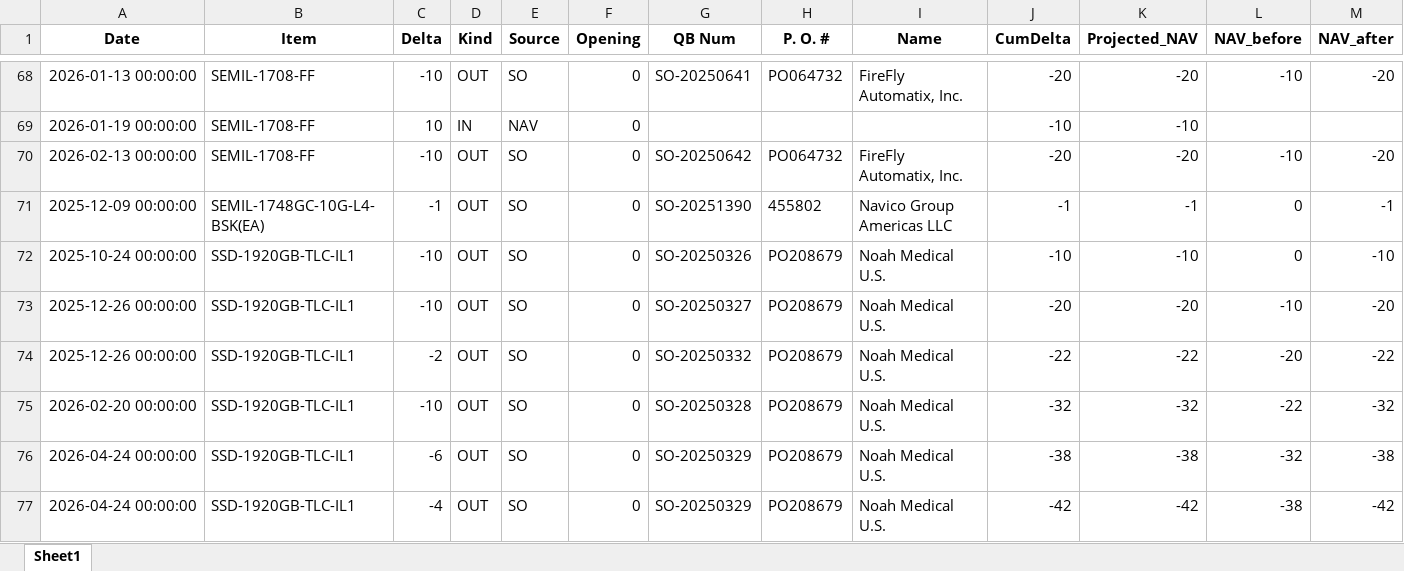
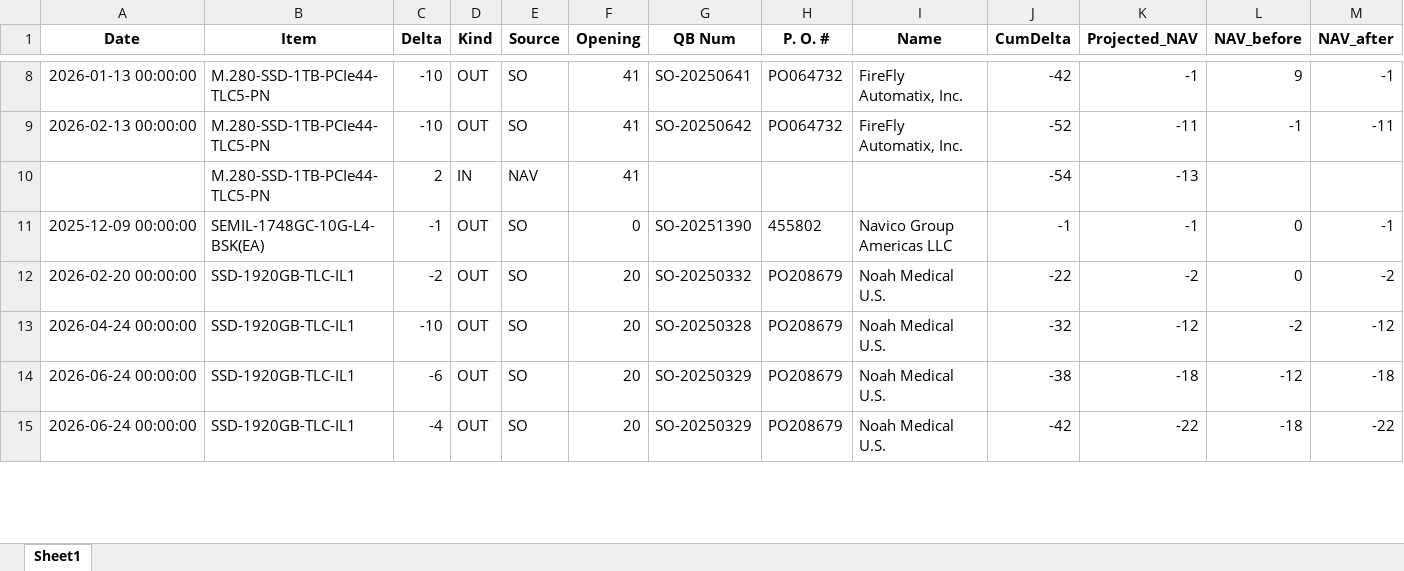
Before and after one commit to playoung2818/ERP_System, an Excel workbook: violations.xlsx, sheet Sheet1, drawn as a sheet; only a part is shown, gaps mark what is left out; values as stored, in another font and other column widths than the file's, no borders; removed rows and columns are numbered as before the commit, all else as after; the diff covers the shown part only; the diff names each change by its address in the sheet, - before the commit and + after, or states it on an @@ line.

```diff
--- a/violations.xlsx (sheet Sheet1)
+++ b/violations.xlsx (sheet Sheet1)
-B8 (Item): SEMIL-1708-FF
+B8 (Item): M.280-SSD-1TB-PCIe44-TLC5-PN
-F8 (Opening): 0
+F8 (Opening): 41
-J8 (CumDelta): -20
+J8 (CumDelta): -42
-K8 (Projected_NAV): -20
+K8 (Projected_NAV): -1
-L8 (NAV_before): -10
+L8 (NAV_before): 9
-M8 (NAV_after): -20
+M8 (NAV_after): -1
-row 69: 2026-01-19 00:00:00 | SEMIL-1708-FF | 10 | IN | NAV | 0 |  |  |  | -10 | -10
-B9 (Item): SEMIL-1708-FF
+B9 (Item): M.280-SSD-1TB-PCIe44-TLC5-PN
-F9 (Opening): 0
+F9 (Opening): 41
-J9 (CumDelta): -20
+J9 (CumDelta): -52
-K9 (Projected_NAV): -20
+K9 (Projected_NAV): -11
-L9 (NAV_before): -10
+L9 (NAV_before): -1
-M9 (NAV_after): -20
+M9 (NAV_after): -11
+row 10:  | M.280-SSD-1TB-PCIe44-TLC5-PN | 2 | IN | NAV | 41 |  |  |  | -54 | -13
-row 72: 2025-10-24 00:00:00 | SSD-1920GB-TLC-IL1 | -10 | OUT | SO | 0 | SO-20250326 | PO208679 | Noah Medical U.S. | -10 | -10 | 0 | -10
-row 73: 2025-12-26 00:00:00 | SSD-1920GB-TLC-IL1 | -10 | OUT | SO | 0 | SO-20250327 | PO208679 | Noah Medical U.S. | -20 | -20 | -10 | -20
-A12 (Date): 2025-12-26 00:00:00
+A12 (Date): 2026-02-20 00:00:00
-F12:F15 (Opening): 0
+F12:F15 (Opening): 20
-K12 (Projected_NAV): -22
+K12 (Projected_NAV): -2
-L12 (NAV_before): -20
+L12 (NAV_before): 0
-M12 (NAV_after): -22
+M12 (NAV_after): -2
-A13 (Date): 2026-02-20 00:00:00
+A13 (Date): 2026-04-24 00:00:00
-K13 (Projected_NAV): -32
+K13 (Projected_NAV): -12
-L13 (NAV_before): -22
+L13 (NAV_before): -2
-M13 (NAV_after): -32
+M13 (NAV_after): -12
-A14:A15 (Date): 2026-04-24 00:00:00
+A14:A15 (Date): 2026-06-24 00:00:00
-K14 (Projected_NAV): -38
+K14 (Projected_NAV): -18
-L14 (NAV_before): -32
+L14 (NAV_before): -12
-M14 (NAV_after): -38
+M14 (NAV_after): -18
-K15 (Projected_NAV): -42
+K15 (Projected_NAV): -22
-L15 (NAV_before): -38
+L15 (NAV_before): -18
-M15 (NAV_after): -42
+M15 (NAV_after): -22
```
Also changed, not shown: 3 added rows, 91 removed rows and 46 edited cells elsewhere in this sheet, Aged_Items_Usage.xlsx, Not_assigned_SO.xlsx, 3 other files.
